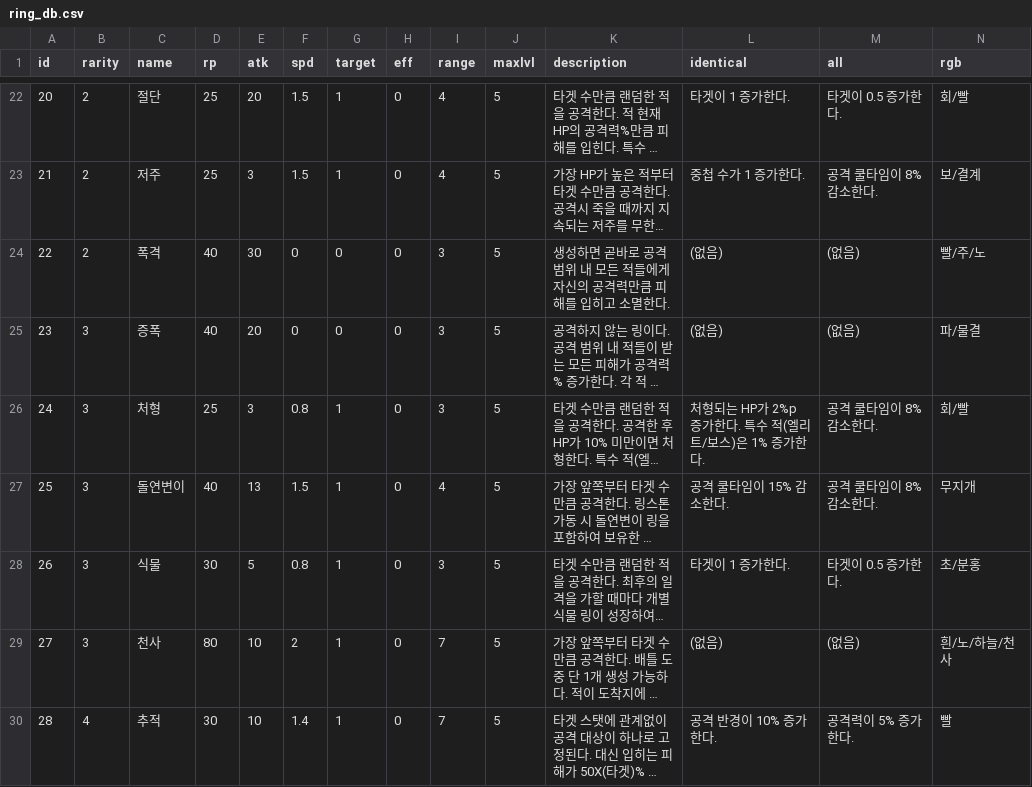
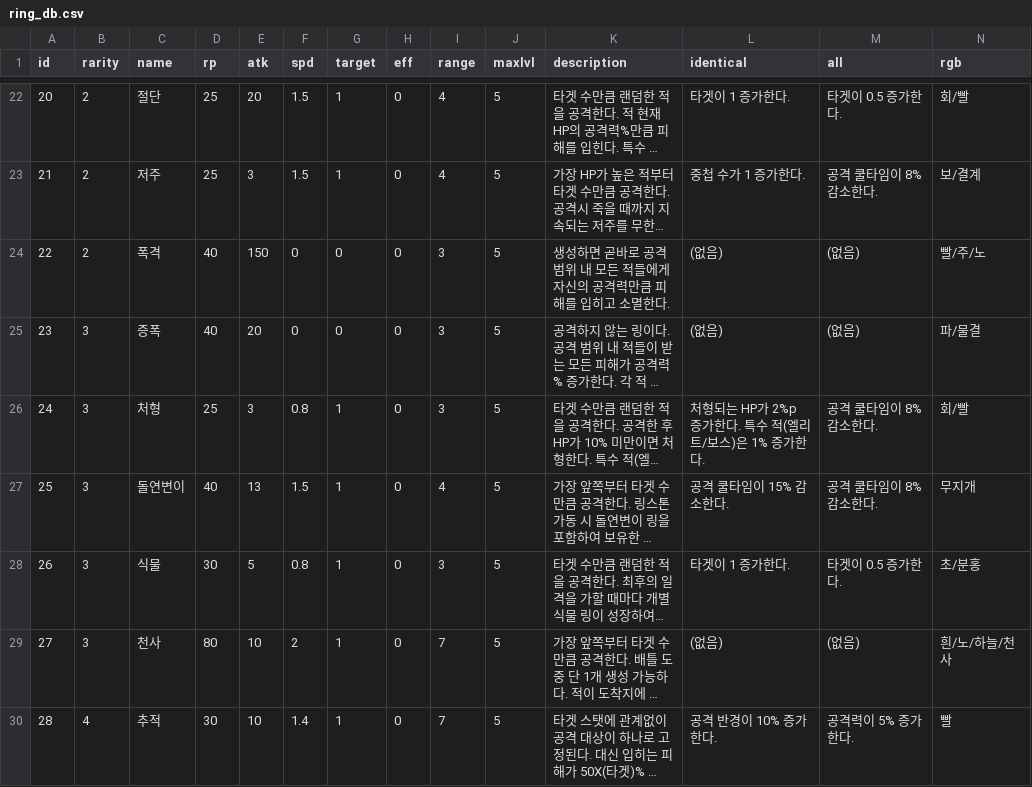
Before and after one commit to CastleJH/Tower-of-Rings, a CSV file: Assets/Resources/ring_db.csv, drawn as a sheet; only a part is shown, gaps mark what is left out; long unchanged cells end in …; the diff names each change by its address in the sheet, - before the commit and + after, or states it on an @@ line.

```diff
--- a/Assets/Resources/ring_db.csv
+++ b/Assets/Resources/ring_db.csv
-E24 (atk): 30
+E24 (atk): 150
```
Also changed, not shown: 10 other files.
